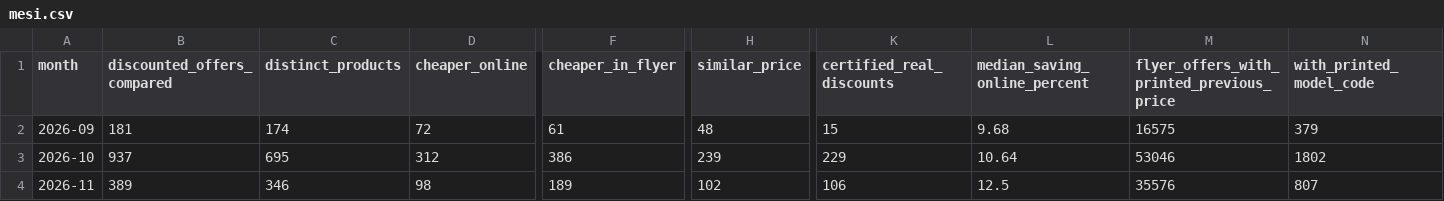
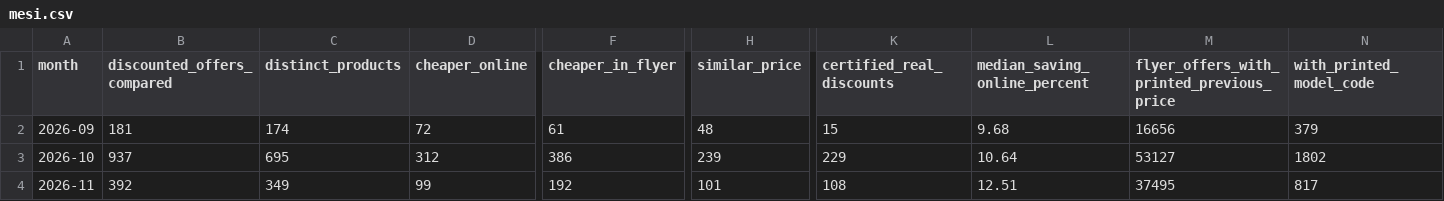
Before and after one commit to lgdesignee/osservatorio-falsi-sconti, a CSV file: data/mesi.csv, drawn as a sheet; only a part is shown, gaps mark what is left out; the diff covers the shown part only; the diff names each change by its address in the sheet, - before the commit and + after, or states it on an @@ line.

```diff
--- a/data/mesi.csv
+++ b/data/mesi.csv
-M2: 16575
+M2: 16656
-M3: 53046
+M3: 53127
-B4 (discounted_offers_compared): 389
+B4 (discounted_offers_compared): 392
-C4 (distinct_products): 346
+C4 (distinct_products): 349
-D4 (cheaper_online): 98
+D4 (cheaper_online): 99
-F4 (cheaper_in_flyer): 189
+F4 (cheaper_in_flyer): 192
-H4 (similar_price): 102
+H4 (similar_price): 101
-K4 (certified_real_discounts): 106
+K4 (certified_real_discounts): 108
-L4 (median_saving_online_percent): 12.5
+L4 (median_saving_online_percent): 12.51
-M4: 35576
+M4: 37495
-N4 (with_printed_model_code): 807
+N4 (with_printed_model_code): 817
```
Also changed, not shown: 2 edited cells elsewhere in this file, data/black-friday-2026-prezzi.csv, data/catene.csv, 1 other file.
